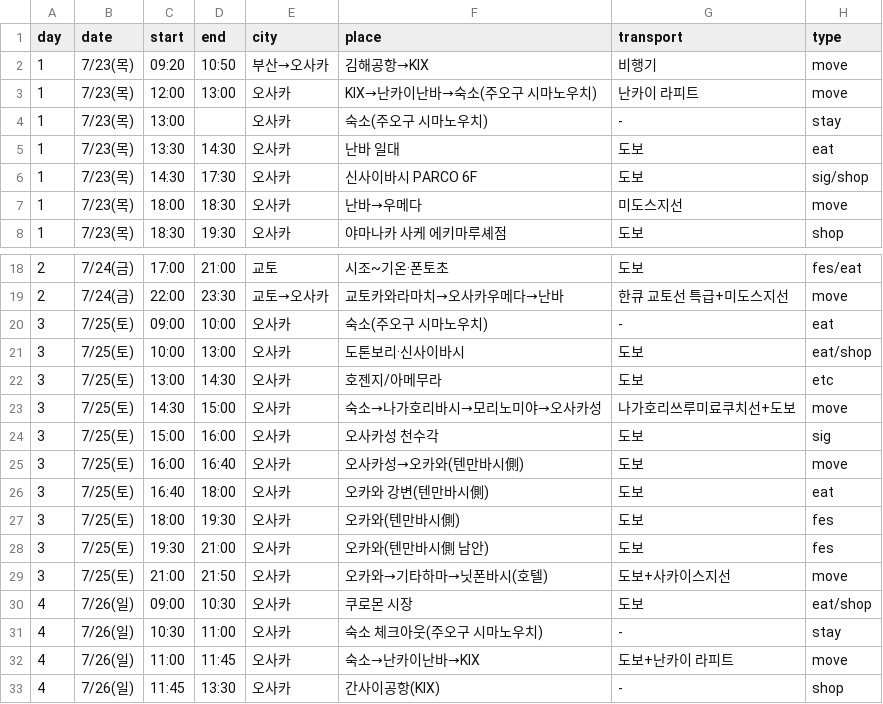
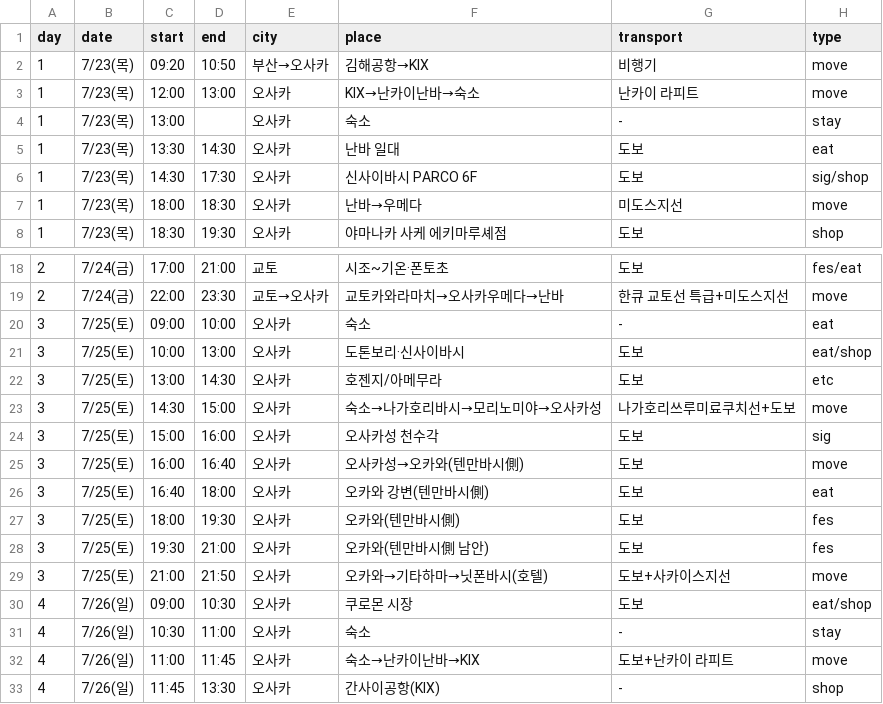
Before and after one commit to dekt-oss/kansai-trip, a CSV file: data/schedule.csv, drawn as a sheet; only a part is shown, gaps mark what is left out; the diff names each change by its address in the sheet, - before the commit and + after, or states it on an @@ line.

```diff
--- a/data/schedule.csv
+++ b/data/schedule.csv
-F3 (place): KIX→난카이난바→숙소(주오구 시마노우치)
+F3 (place): KIX→난카이난바→숙소
-F4 (place): 숙소(주오구 시마노우치)
+F4 (place): 숙소
-F20 (place): 숙소(주오구 시마노우치)
+F20 (place): 숙소
-F31 (place): 숙소 체크아웃(주오구 시마노우치)
+F31 (place): 숙소
```
Also changed, not shown: 1 other file.
